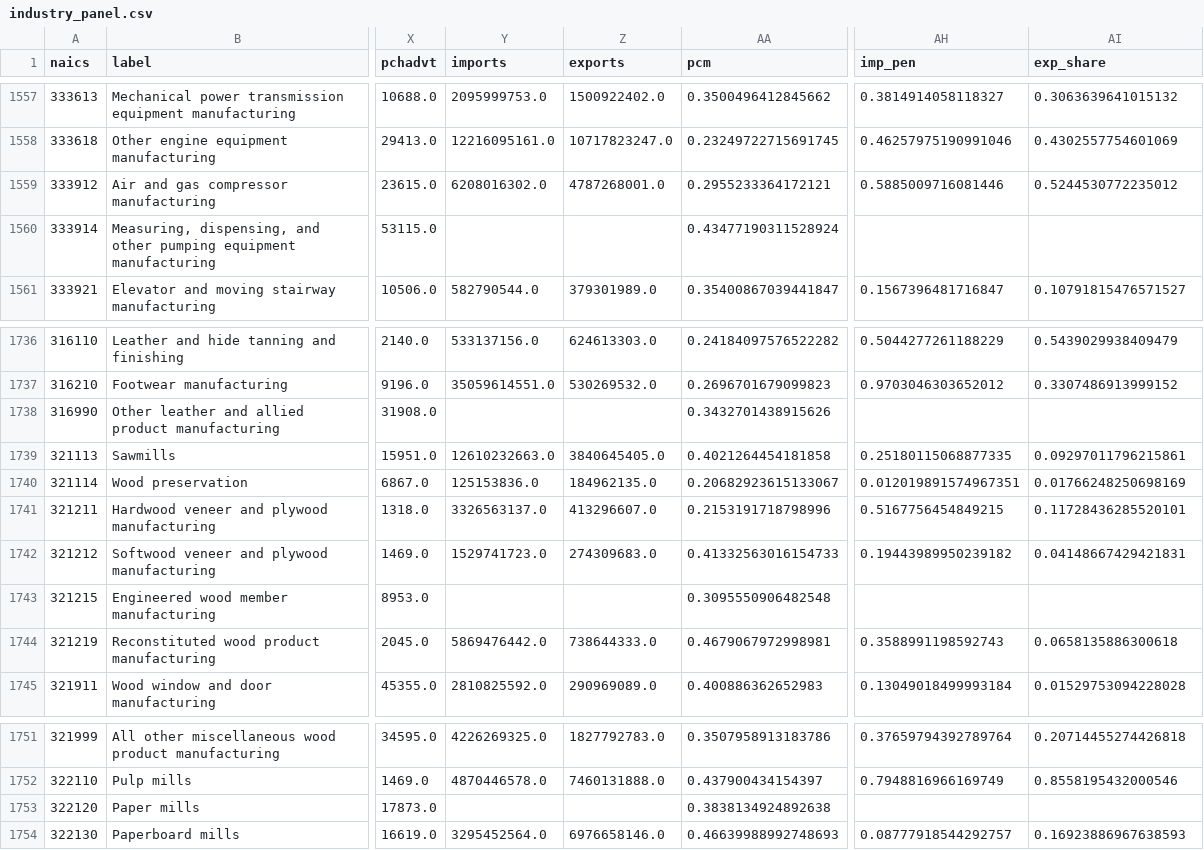
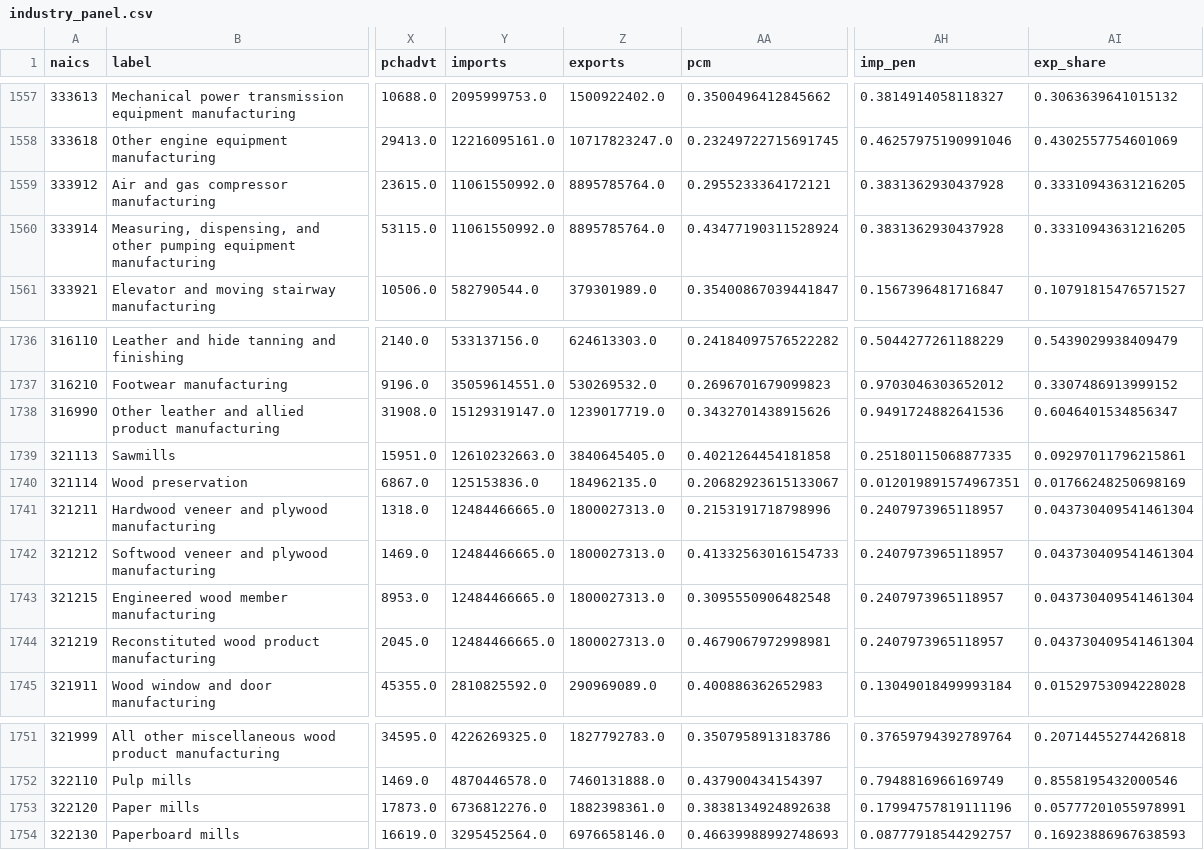
Before and after one commit to brendynbeasley/coase-durability-monopoly, a CSV file: data/processed/industry_panel.csv, drawn as a sheet; only a part is shown, gaps mark what is left out; the diff covers the shown part only; the diff names each change by its address in the sheet, - before the commit and + after, or states it on an @@ line.

```diff
--- a/data/processed/industry_panel.csv
+++ b/data/processed/industry_panel.csv
-Y1559 (imports): 6208016302.0
+Y1559 (imports): 11061550992.0
-Z1559 (exports): 4787268001.0
+Z1559 (exports): 8895785764.0
-AH1559 (imp_pen): 0.5885009716081446
+AH1559 (imp_pen): 0.3831362930437928
-AI1559 (exp_share): 0.5244530772235012
+AI1559 (exp_share): 0.33310943631216205
-Y1560 (imports): (empty)
+Y1560 (imports): 11061550992.0
-Z1560 (exports): (empty)
+Z1560 (exports): 8895785764.0
-AH1560 (imp_pen): (empty)
+AH1560 (imp_pen): 0.3831362930437928
-AI1560 (exp_share): (empty)
+AI1560 (exp_share): 0.33310943631216205
-Y1738 (imports): (empty)
+Y1738 (imports): 15129319147.0
-Z1738 (exports): (empty)
+Z1738 (exports): 1239017719.0
-AH1738 (imp_pen): (empty)
+AH1738 (imp_pen): 0.9491724882641536
-AI1738 (exp_share): (empty)
+AI1738 (exp_share): 0.6046401534856347
-Y1741 (imports): 3326563137.0
+Y1741 (imports): 12484466665.0
-Z1741 (exports): 413296607.0
+Z1741 (exports): 1800027313.0
-AH1741 (imp_pen): 0.5167756454849215
+AH1741 (imp_pen): 0.2407973965118957
-AI1741 (exp_share): 0.11728436285520101
+AI1741 (exp_share): 0.043730409541461304
-Y1742 (imports): 1529741723.0
+Y1742 (imports): 12484466665.0
-Z1742 (exports): 274309683.0
+Z1742 (exports): 1800027313.0
-AH1742 (imp_pen): 0.19443989950239182
+AH1742 (imp_pen): 0.2407973965118957
-AI1742 (exp_share): 0.04148667429421831
+AI1742 (exp_share): 0.043730409541461304
-Y1743 (imports): (empty)
+Y1743 (imports): 12484466665.0
-Z1743 (exports): (empty)
+Z1743 (exports): 1800027313.0
-AH1743 (imp_pen): (empty)
+AH1743 (imp_pen): 0.2407973965118957
-AI1743 (exp_share): (empty)
+AI1743 (exp_share): 0.043730409541461304
-Y1744 (imports): 5869476442.0
+Y1744 (imports): 12484466665.0
-Z1744 (exports): 738644333.0
+Z1744 (exports): 1800027313.0
-AH1744 (imp_pen): 0.3588991198592743
+AH1744 (imp_pen): 0.2407973965118957
-AI1744 (exp_share): 0.0658135886300618
+AI1744 (exp_share): 0.043730409541461304
-Y1753 (imports): (empty)
+Y1753 (imports): 6736812276.0
-Z1753 (exports): (empty)
+Z1753 (exports): 1882398361.0
-AH1753 (imp_pen): (empty)
+AH1753 (imp_pen): 0.17994757819111196
-AI1753 (exp_share): (empty)
+AI1753 (exp_share): 0.05777201055978991
```
Also changed, not shown: 80 edited cells elsewhere in this file, results/empirics/main_results.csv, 11 other files.
